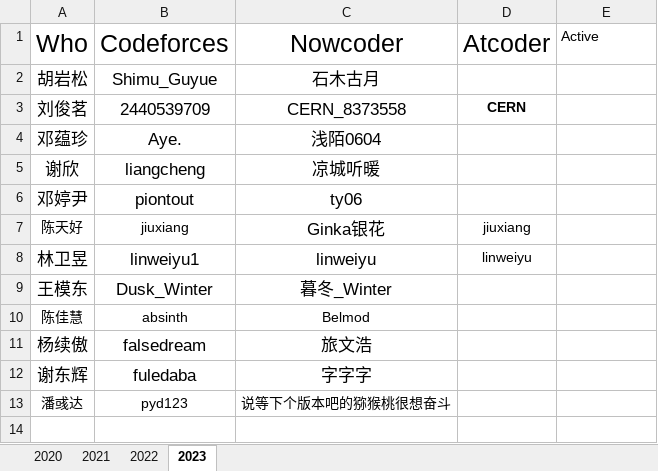
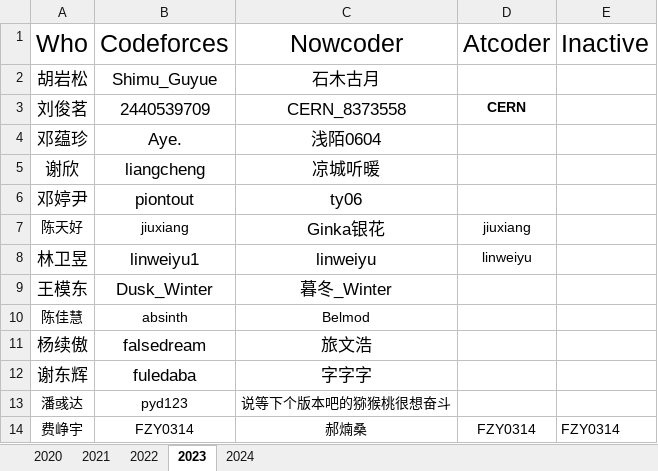
Before and after one commit to HNIST-ACM/HNIST-ACM, an Excel workbook: info/id.xlsx, sheet 2023, drawn as a sheet; values as stored, in another font and other column widths than the file's, no borders; the diff names each change by its address in the sheet, - before the commit and + after, or states it on an @@ line.

```diff
--- a/info/id.xlsx (sheet 2023)
+++ b/info/id.xlsx (sheet 2023)
+sheet tab: 2024
-E1: Active
+E1: Inactive
@@ E1 text size: larger @@
+row 14: 费峥宇 | FZY0314 | 郝煵桑 | FZY0314 | FZY0314
```
Also changed, not shown: sheet 2020, sheet 2021, sheet 2022.
